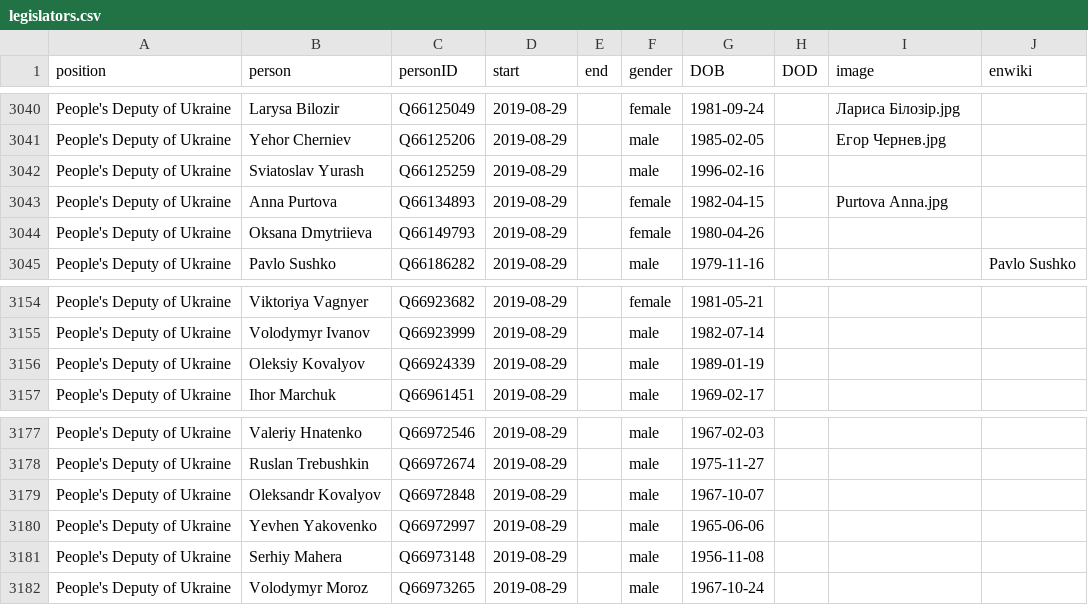
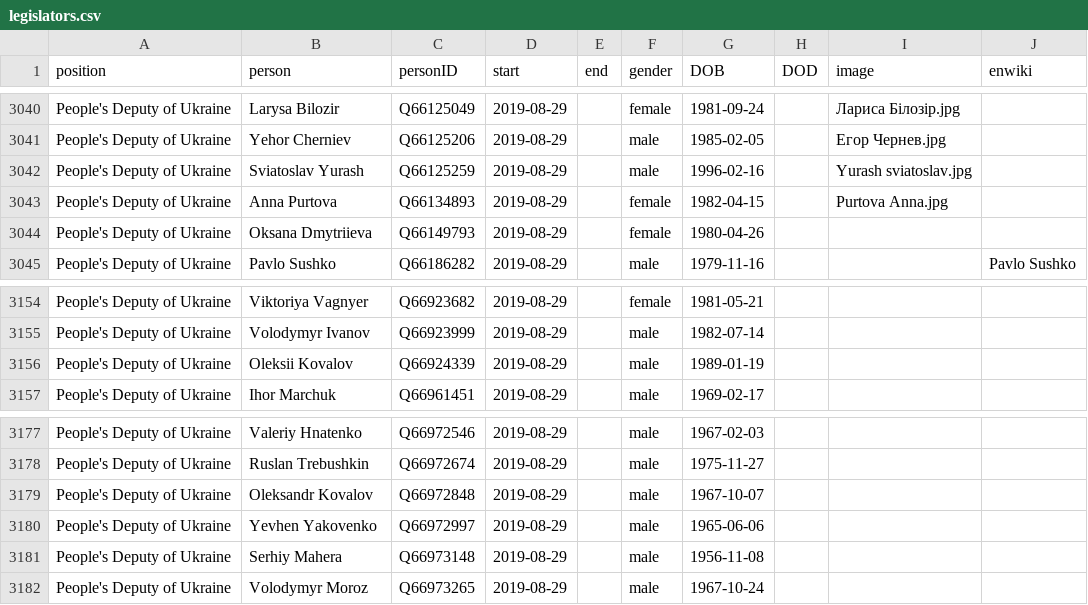
Before and after one commit to every-politician-scrapers/ukraine-cabinet, a CSV file: html/legislators.csv, drawn as a sheet; only a part is shown, gaps mark what is left out; the diff covers the shown part only.

```diff
--- a/html/legislators.csv
+++ b/html/legislators.csv
@@ -3041,3 +3041,3 @@ People's Deputy of Ukraine,Larysa Bilozir,Q66125049,2019-08-29,,female,1981-09-2
 People's Deputy of Ukraine,Yehor Cherniev,Q66125206,2019-08-29,,male,1985-02-05,,Егор Чернев.jpg,
-People's Deputy of Ukraine,Sviatoslav Yurash,Q66125259,2019-08-29,,male,1996-02-16,,,
+People's Deputy of Ukraine,Sviatoslav Yurash,Q66125259,2019-08-29,,male,1996-02-16,,Yurash sviatoslav.jpg,
 People's Deputy of Ukraine,Anna Purtova,Q66134893,2019-08-29,,female,1982-04-15,,Purtova Anna.jpg,
@@ -3155,3 +3155,3 @@ People's Deputy of Ukraine,Viktoriya Vagnyer,Q66923682,2019-08-29,,female,1981-0
 People's Deputy of Ukraine,Volodymyr Ivanov,Q66923999,2019-08-29,,male,1982-07-14,,,
-People's Deputy of Ukraine,Oleksiy Kovalyov,Q66924339,2019-08-29,,male,1989-01-19,,,
+People's Deputy of Ukraine,Oleksii Kovalov,Q66924339,2019-08-29,,male,1989-01-19,,,
 People's Deputy of Ukraine,Ihor Marchuk,Q66961451,2019-08-29,,male,1969-02-17,,,
@@ -3178,3 +3178,3 @@ People's Deputy of Ukraine,Valeriy Hnatenko,Q66972546,2019-08-29,,male,1967-02-0
 People's Deputy of Ukraine,Ruslan Trebushkin,Q66972674,2019-08-29,,male,1975-11-27,,,
-People's Deputy of Ukraine,Oleksandr Kovalyov,Q66972848,2019-08-29,,male,1967-10-07,,,
+People's Deputy of Ukraine,Oleksandr Kovalov,Q66972848,2019-08-29,,male,1967-10-07,,,
 People's Deputy of Ukraine,Yevhen Yakovenko,Q66972997,2019-08-29,,male,1965-06-06,,,
```
Also changed, not shown: 10 edited cells elsewhere in this file.
